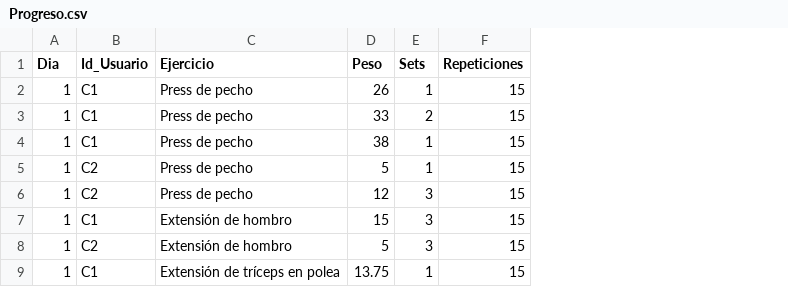
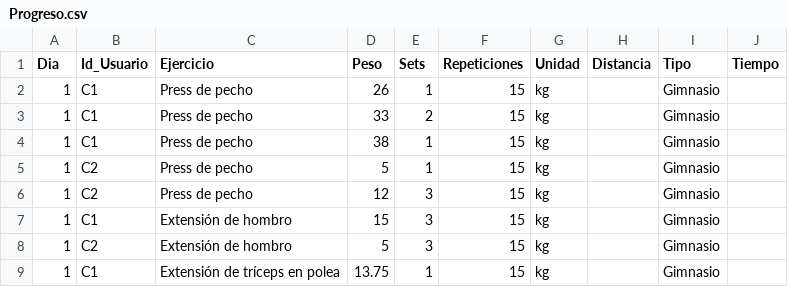
Before and after one commit to CarlosVF2003/app_gym, a CSV file: data/Progreso.csv, drawn as a sheet; only a part is shown; the diff names each change by its address in the sheet, - before the commit and + after, or states it on an @@ line.

```diff
--- a/data/Progreso.csv
+++ b/data/Progreso.csv
+column G (Unidad), rows 2-9: all kg
+column H (Distancia), empty
+column I (Tipo), rows 2-9: all Gimnasio
+column J (Tiempo), empty
```
Also changed, not shown: data/Grupo_muscular.csv, 1 other file.
